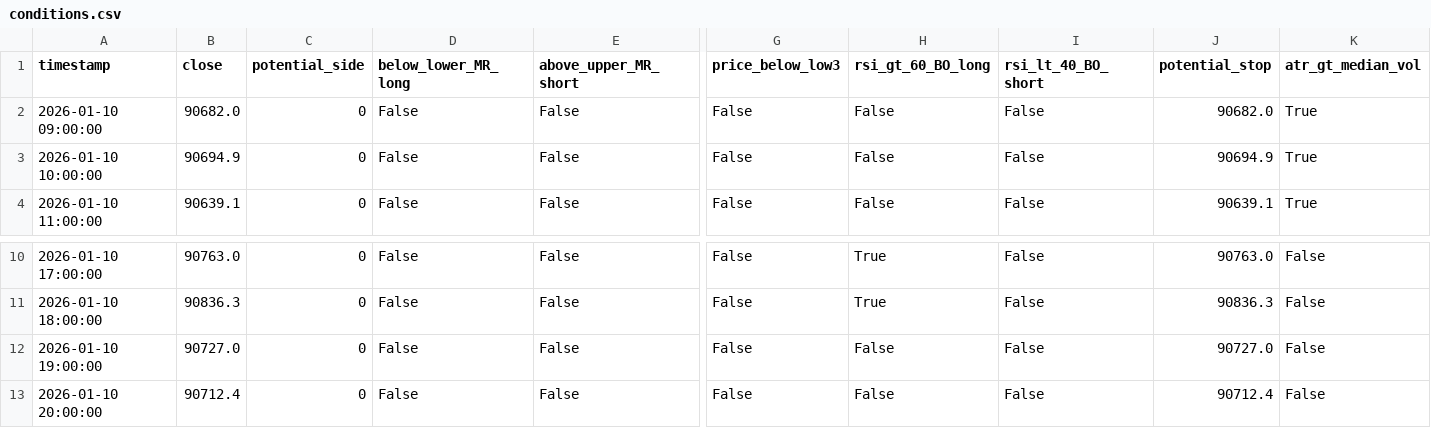
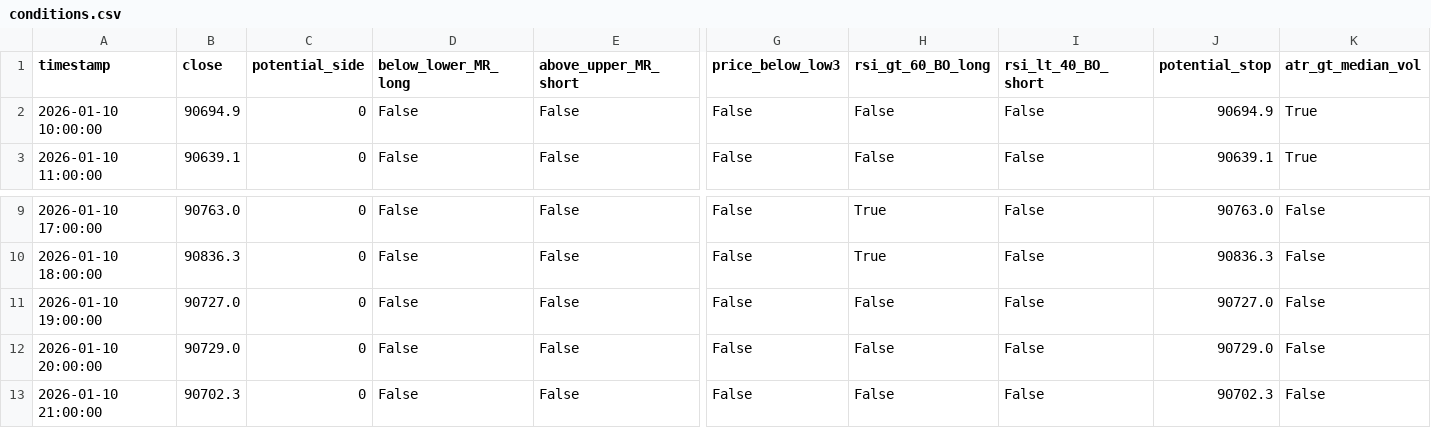
Before and after one commit to ha0zh/btc-db-v3, a CSV file: backtest_results/conditions.csv, drawn as a sheet; only a part is shown, gaps mark what is left out; removed rows and columns are numbered as before the commit, all else as after; rows hold the shown columns only; the diff names each change by its address in the sheet, - before the commit and + after, or states it on an @@ line.

```diff
--- a/backtest_results/conditions.csv
+++ b/backtest_results/conditions.csv
-row 2: 2026-01-10 09:00:00 | 90682.0 | 0 | False | False | False | False | False | 90682.0 | True
-B12 (close): 90712.4
+B12 (close): 90729.0
-J12 (potential_stop): 90712.4
+J12 (potential_stop): 90729.0
+row 13: 2026-01-10 21:00:00 | 90702.3 | 0 | False | False | False | False | False | 90702.3 | False
```
Also changed, not shown: backtest_results/indicators.csv, 3 other files.
